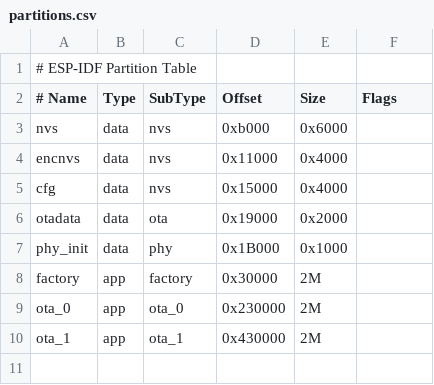
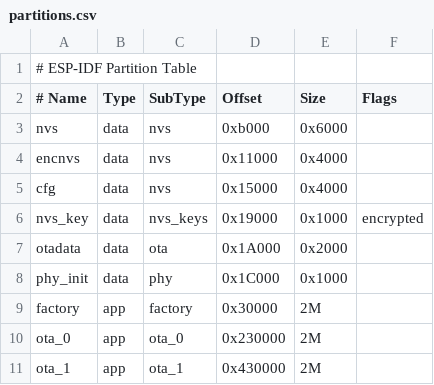
Before and after one commit to wkukielk/spotiled, a CSV file: esp32/firmware/partitions.csv, drawn as a sheet; addresses are those after the commit; the diff names each change by its address in the sheet, - before the commit and + after, or states it on an @@ line.

Commit message:
nvs_keys

```diff
--- a/esp32/firmware/partitions.csv
+++ b/esp32/firmware/partitions.csv
+row 6: nvs_key | data | nvs_keys | 0x19000 | 0x1000 | encrypted
-D7 (Offset): 0x19000
+D7 (Offset): 0x1A000
-D8 (Offset): 0x1B000
+D8 (Offset): 0x1C000
```
